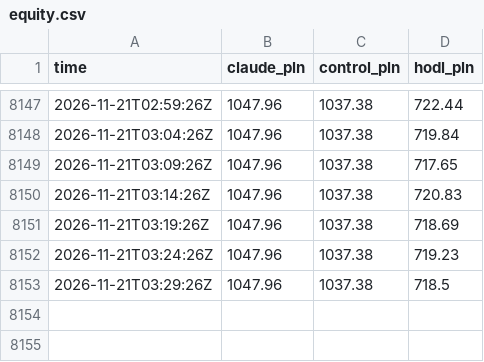
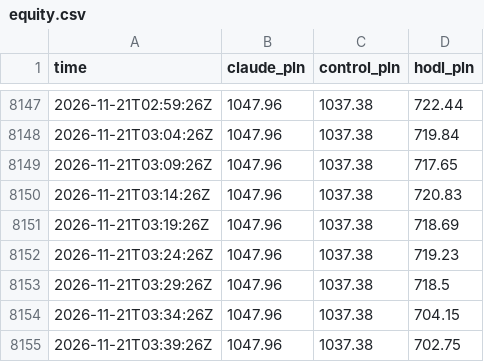
Before and after one commit to omikse/github-trader, a CSV file: docs/data/equity.csv, drawn as a sheet; only a part is shown, gaps mark what is left out; the diff names each change by its address in the sheet, - before the commit and + after, or states it on an @@ line.

```diff
--- a/docs/data/equity.csv
+++ b/docs/data/equity.csv
+row 8154: 2026-11-21T03:34:26Z | 1047.96 | 1037.38 | 704.15
+row 8155: 2026-11-21T03:39:26Z | 1047.96 | 1037.38 | 702.75
```
Also changed, not shown: 4 other files.
